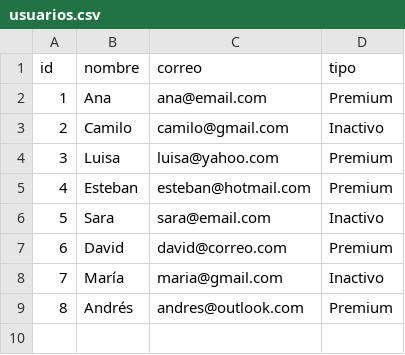
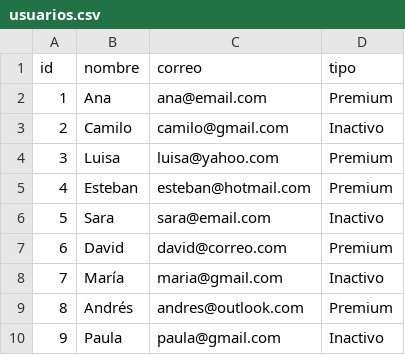
Before and after one commit to SahiraMR/Preparatorio, a CSV file: data/usuarios.csv, drawn as a sheet; the diff names each change by its address in the sheet, - before the commit and + after, or states it on an @@ line.

Commit message:
dato 9

```diff
--- a/data/usuarios.csv
+++ b/data/usuarios.csv
+row 10: 9 | Paula | paula@gmail.com | Inactivo
```
